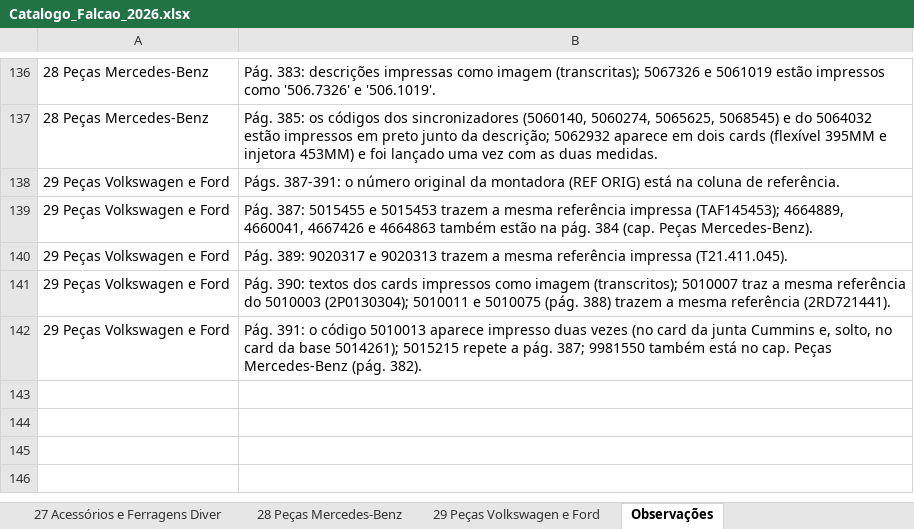
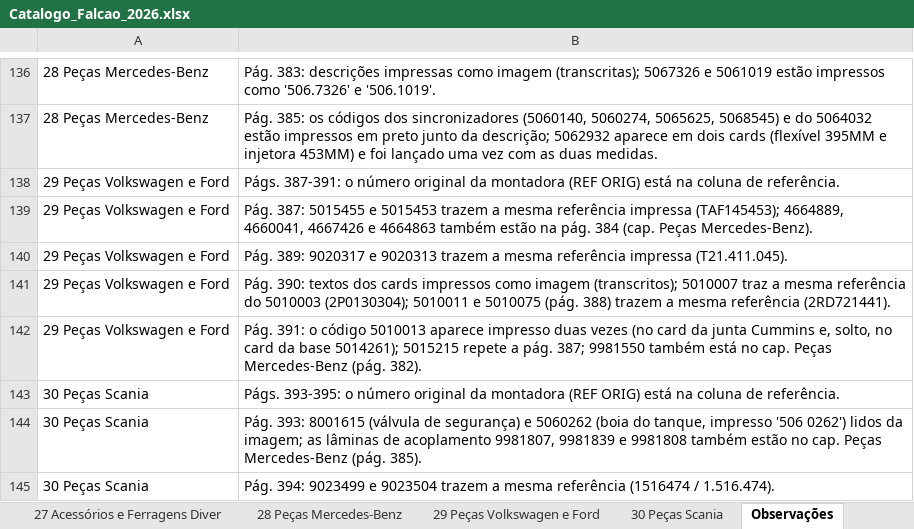
Before and after one commit to marketingfalcaodistribuidora-dev/cat-logopdf, an Excel workbook: Catalogo_Falcao_2026.xlsx, sheet Observações, drawn as a sheet; only a part is shown, gaps mark what is left out; values as stored, in another font and other column widths than the file's, no borders; the diff names each change by its address in the sheet, - before the commit and + after, or states it on an @@ line.

```diff
--- a/Catalogo_Falcao_2026.xlsx (sheet Observações)
+++ b/Catalogo_Falcao_2026.xlsx (sheet Observações)
+sheet tab: 30 Peças Scania
+row 143: 30 Peças Scania | Págs. 393-395: o número original da montadora (REF ORIG) está na coluna de referência.
+row 144: 30 Peças Scania | Pág. 393: 8001615 (válvula de segurança) e 5060262 (boia do tanque, impresso '506 0262') lidos da imagem; as lâminas de acoplamento 9981807, 9981839 e 9981808 também estão no cap. Peças Mercedes-Benz (pág. 385).
+row 145: 30 Peças Scania | Pág. 394: 9023499 e 9023504 trazem a mesma referência (1516474 / 1.516.474).
```
Also changed, not shown: sheet Todos os produtos, sheet Resumo, 58 other files.
